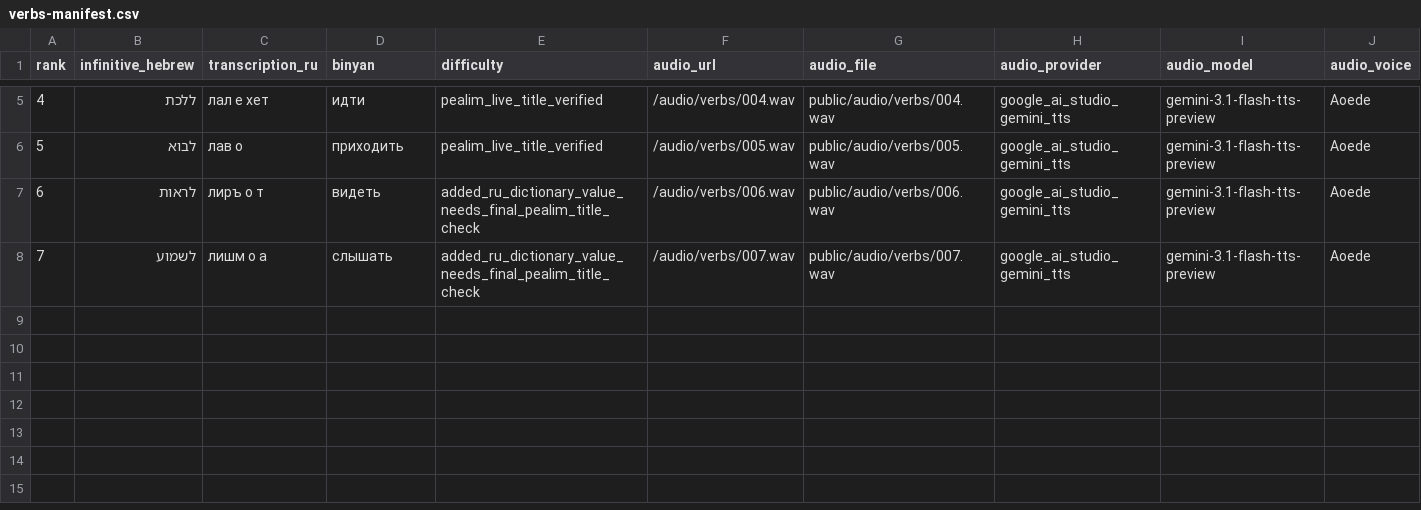
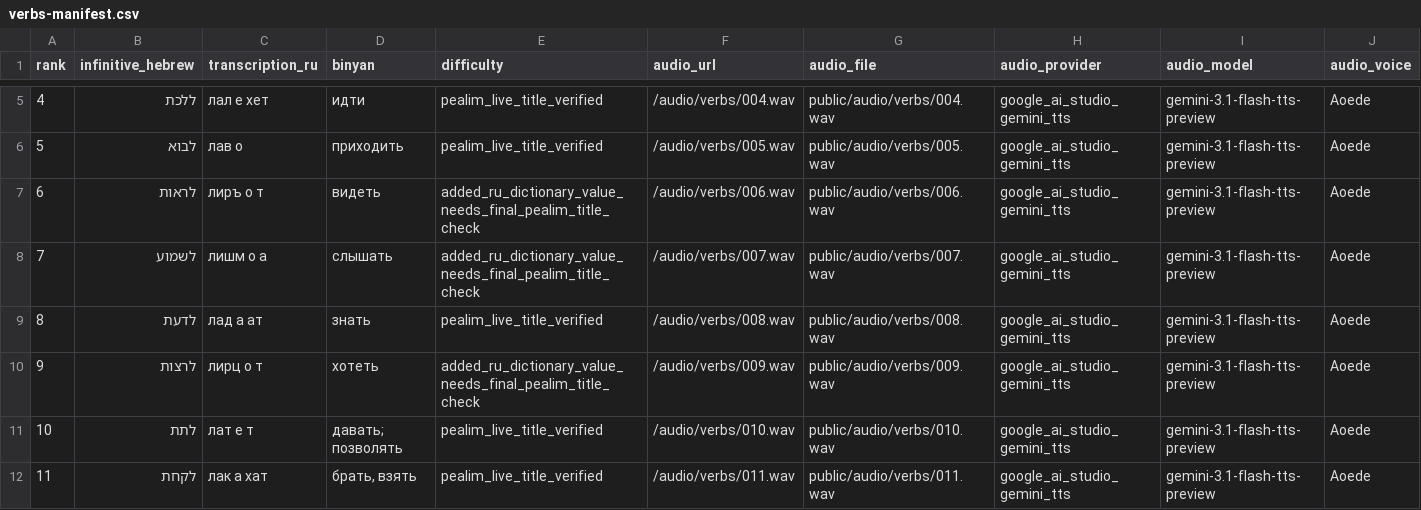
Before and after one commit to gunya999-cmd/hebrewme999, a CSV file: public/audio/verbs-manifest.csv, drawn as a sheet; only a part is shown, gaps mark what is left out; rows hold the shown columns only; the diff names each change by its address in the sheet, - before the commit and + after, or states it on an @@ line.

```diff
--- a/public/audio/verbs-manifest.csv
+++ b/public/audio/verbs-manifest.csv
+row 9: 8 | לדעת | лад а ат | знать | pealim_live_title_verified | /audio/verbs/008.wav | public/audio/verbs/008.wav | google_ai_studio_gemini_tts | gemini-3.1-flash-tts-preview | Aoede
+row 10: 9 | לרצות | лирц о т | хотеть | added_ru_dictionary_value_needs_final_pealim_title_check | /audio/verbs/009.wav | public/audio/verbs/009.wav | google_ai_studio_gemini_tts | gemini-3.1-flash-tts-preview | Aoede
+row 11: 10 | לתת | лат е т | давать; позволять | pealim_live_title_verified | /audio/verbs/010.wav | public/audio/verbs/010.wav | google_ai_studio_gemini_tts | gemini-3.1-flash-tts-preview | Aoede
+row 12: 11 | לקחת | лак а хат | брать, взять | pealim_live_title_verified | /audio/verbs/011.wav | public/audio/verbs/011.wav | google_ai_studio_gemini_tts | gemini-3.1-flash-tts-preview | Aoede
```
Also changed, not shown: public/audio/verbs-generation-status.csv, 5 other files.
